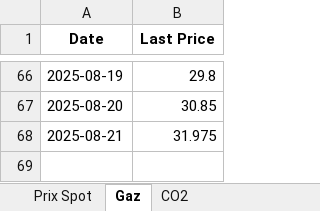
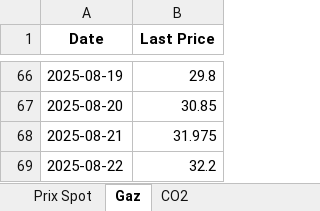
Before and after one commit to Victorien07/EPEX-Price-Scraper, an Excel workbook: data/epexspot_prices.xlsx, sheet Gaz, drawn as a sheet; only a part is shown, gaps mark what is left out; values as stored, in another font and other column widths than the file's, no borders; the diff names each change by its address in the sheet, - before the commit and + after, or states it on an @@ line.

```diff
--- a/data/epexspot_prices.xlsx (sheet Gaz)
+++ b/data/epexspot_prices.xlsx (sheet Gaz)
+row 69: 2025-08-22 | 32.2
```
Also changed, not shown: sheet Prix Spot, sheet CO2.
